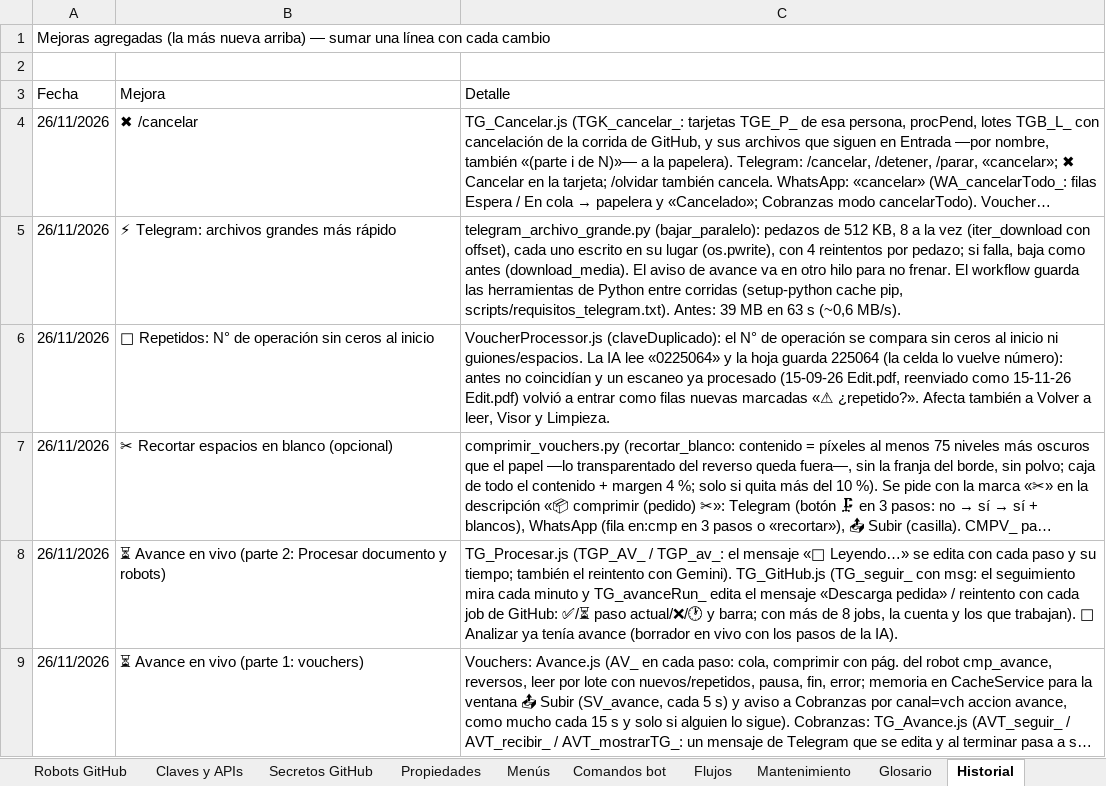
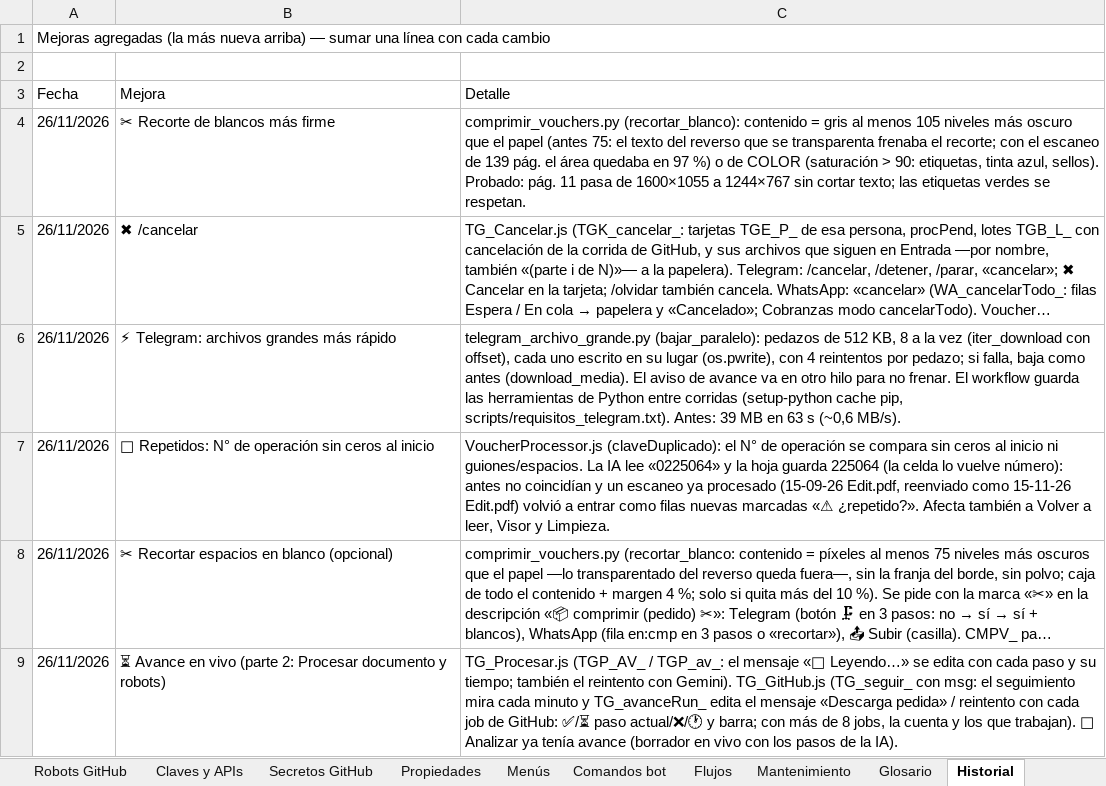
Before and after one commit to Aquivan/Claude, an Excel workbook: docs/MANUAL_DEL_PROYECTO.xlsx, sheet Historial, drawn as a sheet; only a part is shown; the shorter side is filled out with more unchanged rows; long unchanged cells end in …; values as stored, in another font and other column widths than the file's, no cell formats; the diff names each change by its address in the sheet, - before the commit and + after, or states it on an @@ line.

```diff
--- a/docs/MANUAL_DEL_PROYECTO.xlsx (sheet Historial)
+++ b/docs/MANUAL_DEL_PROYECTO.xlsx (sheet Historial)
+row 4: 26/11/2026 | ✂ Recorte de blancos más firme | comprimir_vouchers.py (recortar_blanco): contenido = gris al menos 105 niveles más oscuro que el papel (antes 75: el texto del reverso que se transparenta frenaba el recorte; con el escaneo de 139 pág. el área quedaba en 97 %) o de COLOR (saturación > 90: etiquetas, tinta azul, sellos). Probado: pág. 11 pasa de 1600×1055 a 1244×767 sin cortar texto; las etiquetas verdes se respetan.
```
Also changed, not shown: sheet Archivos, sheet Inicio, cell formats, 3 other files.
